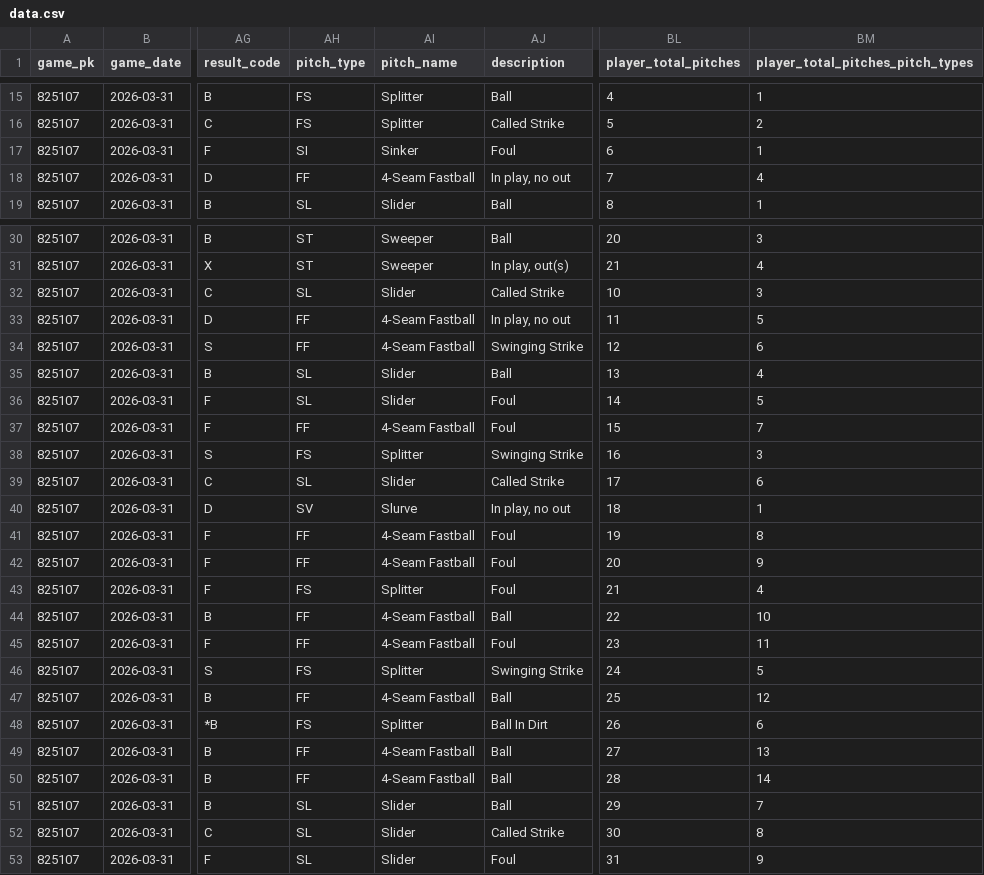
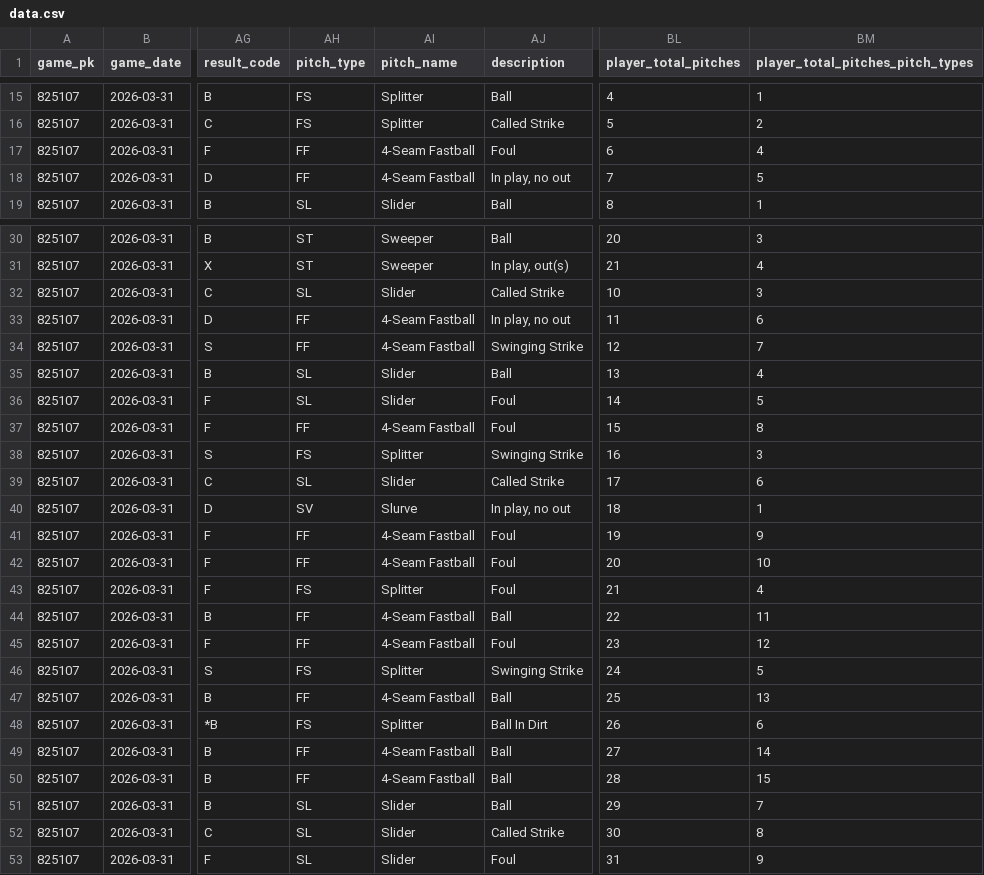
Before and after one commit to ecode-rock/baseball-live, a CSV file: data/data.csv, drawn as a sheet; only a part is shown, gaps mark what is left out; the diff covers the shown part only; the diff names each change by its address in the sheet, - before the commit and + after, or states it on an @@ line.

```diff
--- a/data/data.csv
+++ b/data/data.csv
-AH17 (pitch_type): SI
+AH17 (pitch_type): FF
-AI17 (pitch_name): Sinker
+AI17 (pitch_name): 4-Seam Fastball
-BM17 (player_total_pitches_pitch_types): 1
+BM17 (player_total_pitches_pitch_types): 4
-BM18 (player_total_pitches_pitch_types): 4
+BM18 (player_total_pitches_pitch_types): 5
-BM33 (player_total_pitches_pitch_types): 5
+BM33 (player_total_pitches_pitch_types): 6
-BM34 (player_total_pitches_pitch_types): 6
+BM34 (player_total_pitches_pitch_types): 7
-BM37 (player_total_pitches_pitch_types): 7
+BM37 (player_total_pitches_pitch_types): 8
-BM41 (player_total_pitches_pitch_types): 8
+BM41 (player_total_pitches_pitch_types): 9
-BM42 (player_total_pitches_pitch_types): 9
+BM42 (player_total_pitches_pitch_types): 10
-BM44 (player_total_pitches_pitch_types): 10
+BM44 (player_total_pitches_pitch_types): 11
-BM45 (player_total_pitches_pitch_types): 11
+BM45 (player_total_pitches_pitch_types): 12
-BM47 (player_total_pitches_pitch_types): 12
+BM47 (player_total_pitches_pitch_types): 13
-BM49 (player_total_pitches_pitch_types): 13
+BM49 (player_total_pitches_pitch_types): 14
-BM50 (player_total_pitches_pitch_types): 14
+BM50 (player_total_pitches_pitch_types): 15
```
Also changed, not shown: 23 edited cells elsewhere in this file.
